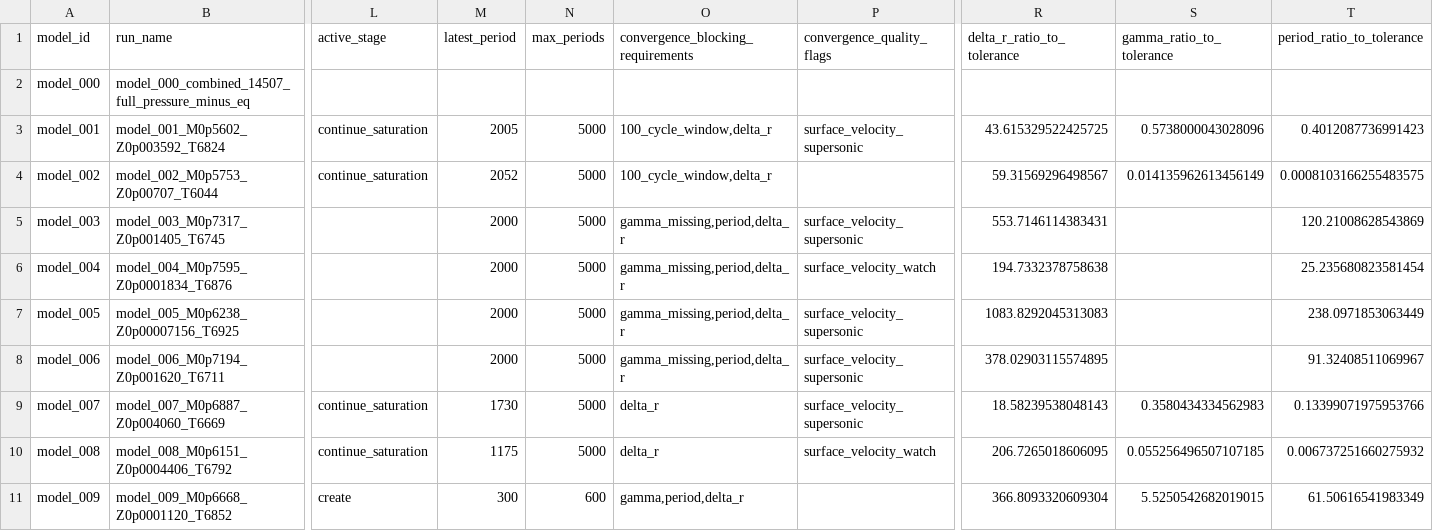
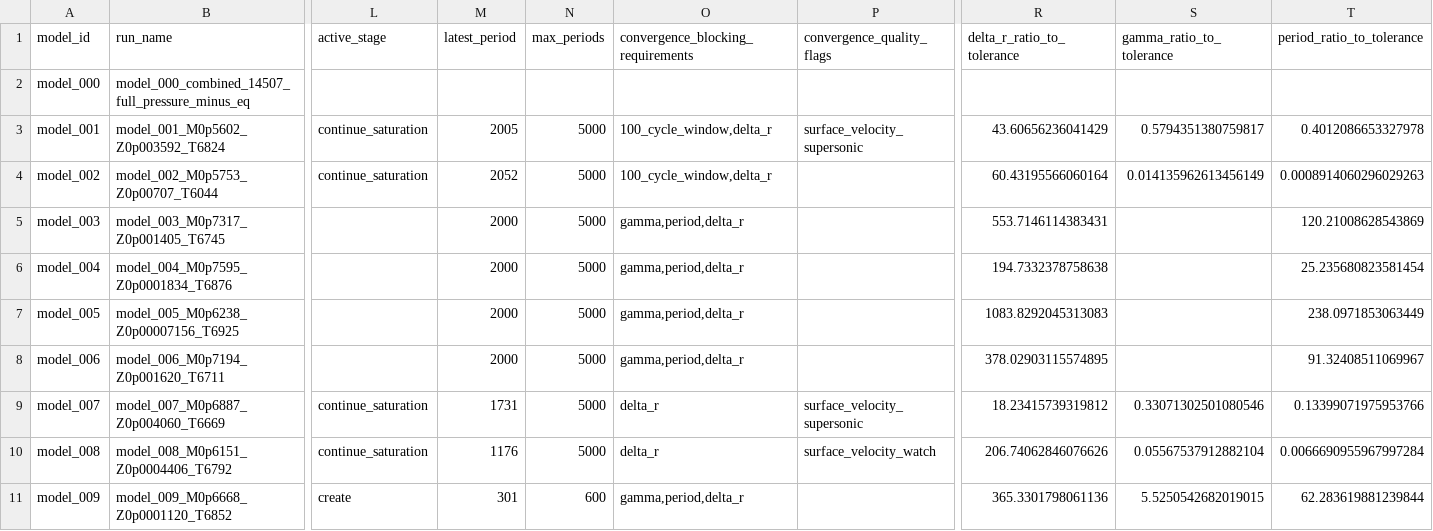
Before and after one commit to earlbellinger/kappa, a CSV file: site/metadata/analysis_completion_status.csv, drawn as a sheet; only a part is shown, gaps mark what is left out; the diff names each change by its address in the sheet, - before the commit and + after, or states it on an @@ line.

```diff
--- a/site/metadata/analysis_completion_status.csv
+++ b/site/metadata/analysis_completion_status.csv
-R3 (delta_r_ratio_to_tolerance): 43.615329522425725
+R3 (delta_r_ratio_to_tolerance): 43.60656236041429
-S3 (gamma_ratio_to_tolerance): 0.5738000043028096
+S3 (gamma_ratio_to_tolerance): 0.5794351380759817
-T3 (period_ratio_to_tolerance): 0.4012087736991423
+T3 (period_ratio_to_tolerance): 0.4012086653327978
-R4 (delta_r_ratio_to_tolerance): 59.31569296498567
+R4 (delta_r_ratio_to_tolerance): 60.43195566060164
-T4 (period_ratio_to_tolerance): 0.0008103166255483575
+T4 (period_ratio_to_tolerance): 0.0008914060296029263
-O5:O8: gamma_missing,period,delta_r
+O5:O8: gamma,period,delta_r
-P5 (convergence_quality_flags): surface_velocity_supersonic
+P5 (convergence_quality_flags): (empty)
-P6 (convergence_quality_flags): surface_velocity_watch
+P6 (convergence_quality_flags): (empty)
-P7:P8 (convergence_quality_flags): surface_velocity_supersonic
+P7:P8 (convergence_quality_flags): (empty)
-M9 (latest_period): 1730
+M9 (latest_period): 1731
-R9 (delta_r_ratio_to_tolerance): 18.58239538048143
+R9 (delta_r_ratio_to_tolerance): 18.23415739319812
-S9 (gamma_ratio_to_tolerance): 0.3580434334562983
+S9 (gamma_ratio_to_tolerance): 0.33071302501080546
-M10 (latest_period): 1175
+M10 (latest_period): 1176
-R10 (delta_r_ratio_to_tolerance): 206.7265018606095
+R10 (delta_r_ratio_to_tolerance): 206.74062846076626
-S10 (gamma_ratio_to_tolerance): 0.055256496507107185
+S10 (gamma_ratio_to_tolerance): 0.05567537912882104
-T10 (period_ratio_to_tolerance): 0.006737251660275932
+T10 (period_ratio_to_tolerance): 0.0066690955967997284
-M11 (latest_period): 300
+M11 (latest_period): 301
-R11 (delta_r_ratio_to_tolerance): 366.8093320609304
+R11 (delta_r_ratio_to_tolerance): 365.3301798061136
-T11 (period_ratio_to_tolerance): 61.50616541983349
+T11 (period_ratio_to_tolerance): 62.283619881239844
```
Also changed, not shown: site/metadata/convergence_forecast_last100.csv, site/metadata/convergence_gate_audit.csv, 33 other files.
